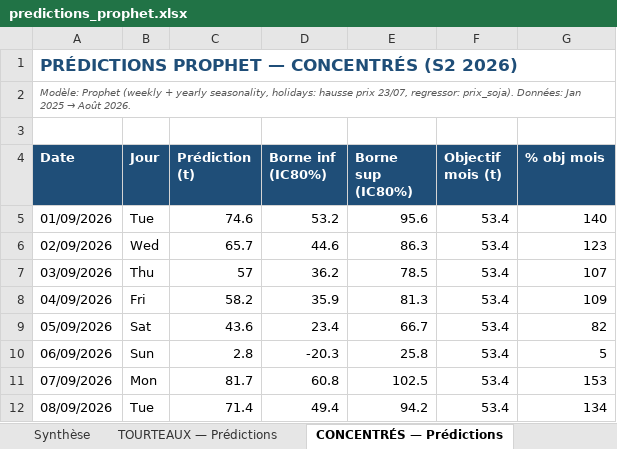
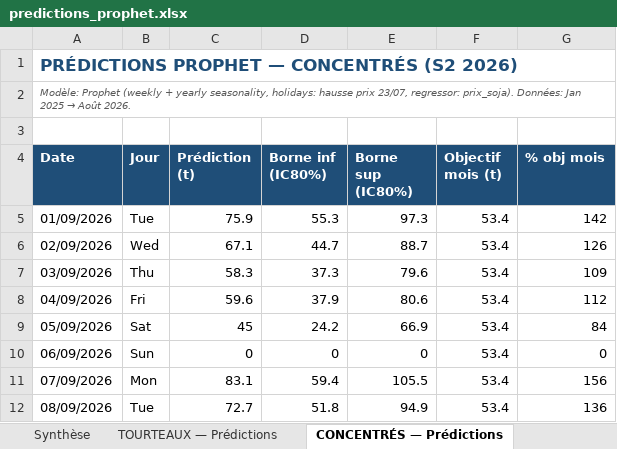
Before and after one commit to frwil/njs-sales-analysis, an Excel workbook: download/predictions_prophet.xlsx, sheet CONCENTRÉS — Prédictions, drawn as a sheet; only a part is shown; values as stored, in another font and other column widths than the file's, no borders; the diff covers the shown part only; the diff names each change by its address in the sheet, - before the commit and + after, or states it on an @@ line.

```diff
--- a/download/predictions_prophet.xlsx (sheet CONCENTRÉS — Prédictions)
+++ b/download/predictions_prophet.xlsx (sheet CONCENTRÉS — Prédictions)
-C5 (Prédiction (t)): 74.6
+C5 (Prédiction (t)): 75.9
-D5 (Borne inf (IC80%)): 53.2
+D5 (Borne inf (IC80%)): 55.3
-E5 (Borne sup (IC80%)): 95.6
+E5 (Borne sup (IC80%)): 97.3
-G5 (% obj mois): 140
+G5 (% obj mois): 142
-C6 (Prédiction (t)): 65.7
+C6 (Prédiction (t)): 67.1
-D6 (Borne inf (IC80%)): 44.6
+D6 (Borne inf (IC80%)): 44.7
-E6 (Borne sup (IC80%)): 86.3
+E6 (Borne sup (IC80%)): 88.7
-G6 (% obj mois): 123
+G6 (% obj mois): 126
-C7 (Prédiction (t)): 57
+C7 (Prédiction (t)): 58.3
-D7 (Borne inf (IC80%)): 36.2
+D7 (Borne inf (IC80%)): 37.3
-E7 (Borne sup (IC80%)): 78.5
+E7 (Borne sup (IC80%)): 79.6
-G7 (% obj mois): 107
+G7 (% obj mois): 109
-C8 (Prédiction (t)): 58.2
+C8 (Prédiction (t)): 59.6
-D8 (Borne inf (IC80%)): 35.9
+D8 (Borne inf (IC80%)): 37.9
-E8 (Borne sup (IC80%)): 81.3
+E8 (Borne sup (IC80%)): 80.6
-G8 (% obj mois): 109
+G8 (% obj mois): 112
-C9 (Prédiction (t)): 43.6
+C9 (Prédiction (t)): 45
-D9 (Borne inf (IC80%)): 23.4
+D9 (Borne inf (IC80%)): 24.2
-E9 (Borne sup (IC80%)): 66.7
+E9 (Borne sup (IC80%)): 66.9
-G9 (% obj mois): 82
+G9 (% obj mois): 84
-C10 (Prédiction (t)): 2.8
+C10 (Prédiction (t)): 0
-D10 (Borne inf (IC80%)): -20.3
+D10 (Borne inf (IC80%)): 0
-E10 (Borne sup (IC80%)): 25.8
+E10 (Borne sup (IC80%)): 0
-G10 (% obj mois): 5
+G10 (% obj mois): 0
-C11 (Prédiction (t)): 81.7
+C11 (Prédiction (t)): 83.1
-D11 (Borne inf (IC80%)): 60.8
+D11 (Borne inf (IC80%)): 59.4
-E11 (Borne sup (IC80%)): 102.5
+E11 (Borne sup (IC80%)): 105.5
-G11 (% obj mois): 153
+G11 (% obj mois): 156
-C12 (Prédiction (t)): 71.4
+C12 (Prédiction (t)): 72.7
-D12 (Borne inf (IC80%)): 49.4
+D12 (Borne inf (IC80%)): 51.8
-E12 (Borne sup (IC80%)): 94.2
+E12 (Borne sup (IC80%)): 94.9
-G12 (% obj mois): 134
+G12 (% obj mois): 136
```
Also changed, not shown: 388 edited cells elsewhere in this sheet, sheet TOURTEAUX — Prédictions, sheet Synthèse, 1 other file.
